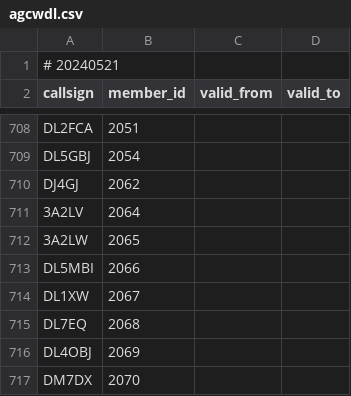
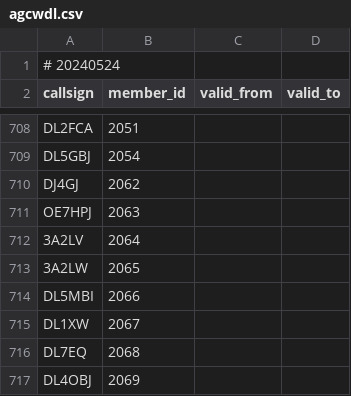
Before and after one commit to foldynl/hamradio-membeship-lists, a CSV file: lists/agcwdl.csv, drawn as a sheet; only a part is shown, gaps mark what is left out; the shorter side is filled out with more unchanged rows.

```diff
--- a/lists/agcwdl.csv
+++ b/lists/agcwdl.csv
@@ -1,2 +1,2 @@
-# 20240521
+# 20240524
 callsign,member_id,valid_from,valid_to
@@ -710,2 +710,3 @@ DL5GBJ,2054,,
 DJ4GJ,2062,,
+OE7HPJ,2063,,
 3A2LV,2064,,
```
Also changed, not shown: lists/a1club.csv, lists/arlhs.csv, 14 other files.
